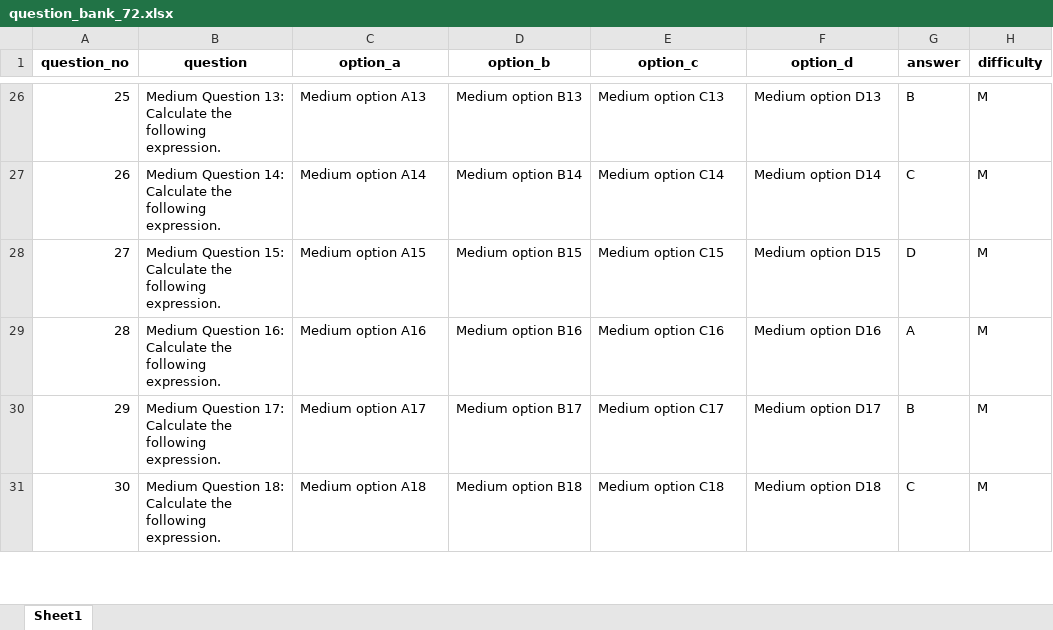
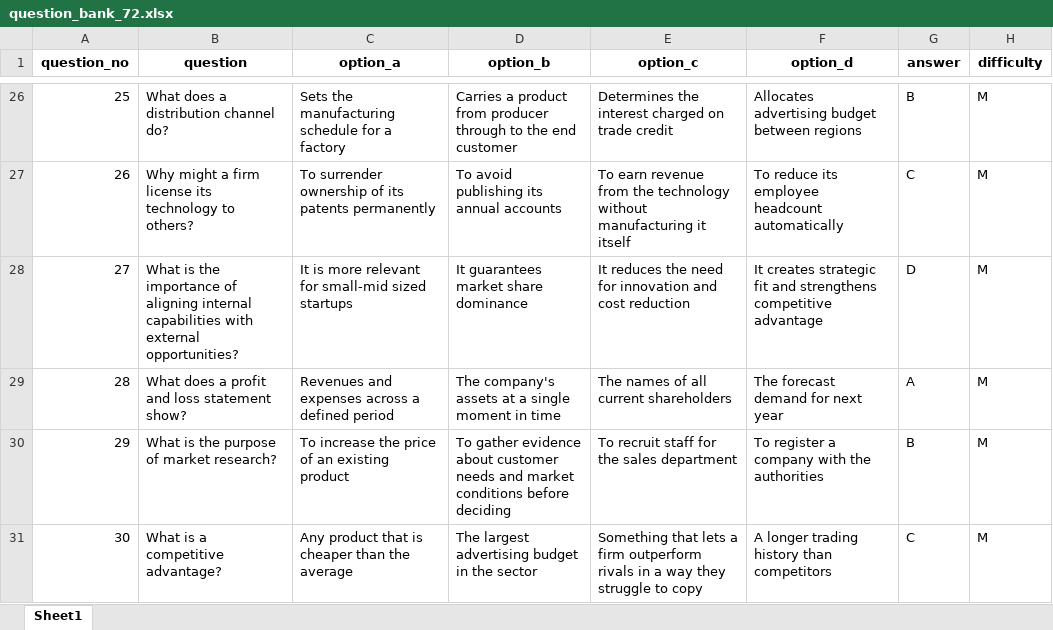
Before and after one commit to Rudra7777/quiz_generator, an Excel workbook: input/question_bank_72.xlsx, sheet Sheet1, drawn as a sheet; only a part is shown, gaps mark what is left out; values as stored, in another font and other column widths than the file's, no borders; the diff covers the shown part only; the diff names each change by its address in the sheet, - before the commit and + after, or states it on an @@ line.

```diff
--- a/input/question_bank_72.xlsx (sheet Sheet1)
+++ b/input/question_bank_72.xlsx (sheet Sheet1)
-B26 (question): Medium Question 13: Calculate the following expression.
+B26 (question): What does a distribution channel do?
-C26 (option_a): Medium option A13
+C26 (option_a): Sets the manufacturing schedule for a factory
-D26 (option_b): Medium option B13
+D26 (option_b): Carries a product from producer through to the end customer
-E26 (option_c): Medium option C13
+E26 (option_c): Determines the interest charged on trade credit
-F26 (option_d): Medium option D13
+F26 (option_d): Allocates advertising budget between regions
-B27 (question): Medium Question 14: Calculate the following expression.
+B27 (question): Why might a firm license its technology to others?
-C27 (option_a): Medium option A14
+C27 (option_a): To surrender ownership of its patents permanently
-D27 (option_b): Medium option B14
+D27 (option_b): To avoid publishing its annual accounts
-E27 (option_c): Medium option C14
+E27 (option_c): To earn revenue from the technology without manufacturing it itself
-F27 (option_d): Medium option D14
+F27 (option_d): To reduce its employee headcount automatically
-B28 (question): Medium Question 15: Calculate the following expression.
+B28 (question): What is the importance of aligning internal capabilities with external opportunities?
-C28 (option_a): Medium option A15
+C28 (option_a): It is more relevant for small-mid sized startups
-D28 (option_b): Medium option B15
+D28 (option_b): It guarantees market share dominance
-E28 (option_c): Medium option C15
+E28 (option_c): It reduces the need for innovation and cost reduction
-F28 (option_d): Medium option D15
+F28 (option_d): It creates strategic fit and strengthens competitive advantage
-B29 (question): Medium Question 16: Calculate the following expression.
+B29 (question): What does a profit and loss statement show?
-C29 (option_a): Medium option A16
+C29 (option_a): Revenues and expenses across a defined period
-D29 (option_b): Medium option B16
+D29 (option_b): The company's assets at a single moment in time
-E29 (option_c): Medium option C16
+E29 (option_c): The names of all current shareholders
-F29 (option_d): Medium option D16
+F29 (option_d): The forecast demand for next year
-B30 (question): Medium Question 17: Calculate the following expression.
+B30 (question): What is the purpose of market research?
-C30 (option_a): Medium option A17
+C30 (option_a): To increase the price of an existing product
-D30 (option_b): Medium option B17
+D30 (option_b): To gather evidence about customer needs and market conditions before deciding
-E30 (option_c): Medium option C17
+E30 (option_c): To recruit staff for the sales department
-F30 (option_d): Medium option D17
+F30 (option_d): To register a company with the authorities
-B31 (question): Medium Question 18: Calculate the following expression.
+B31 (question): What is a competitive advantage?
-C31 (option_a): Medium option A18
+C31 (option_a): Any product that is cheaper than the average
-D31 (option_b): Medium option B18
+D31 (option_b): The largest advertising budget in the sector
-E31 (option_c): Medium option C18
+E31 (option_c): Something that lets a firm outperform rivals in a way they struggle to copy
-F31 (option_d): Medium option D18
+F31 (option_d): A longer trading history than competitors
```
Also changed, not shown: 330 edited cells elsewhere in this sheet, input/question_bank.xlsx, output/question_papers.xlsx, 1 other file.
